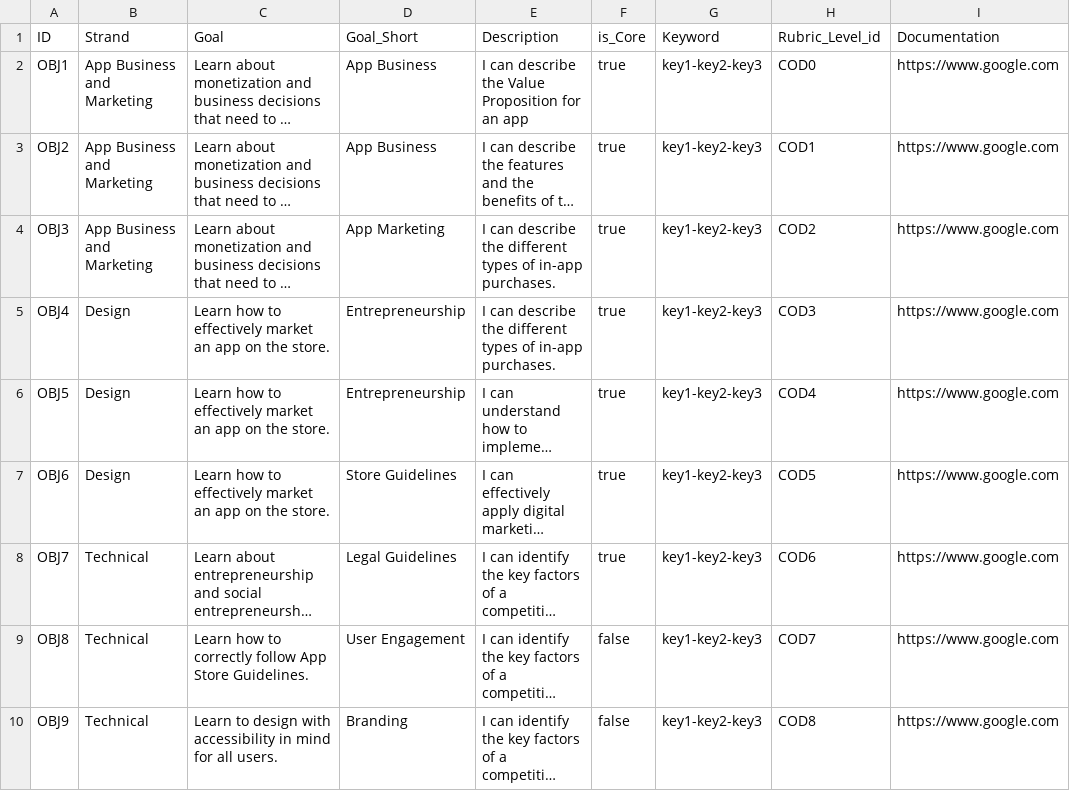
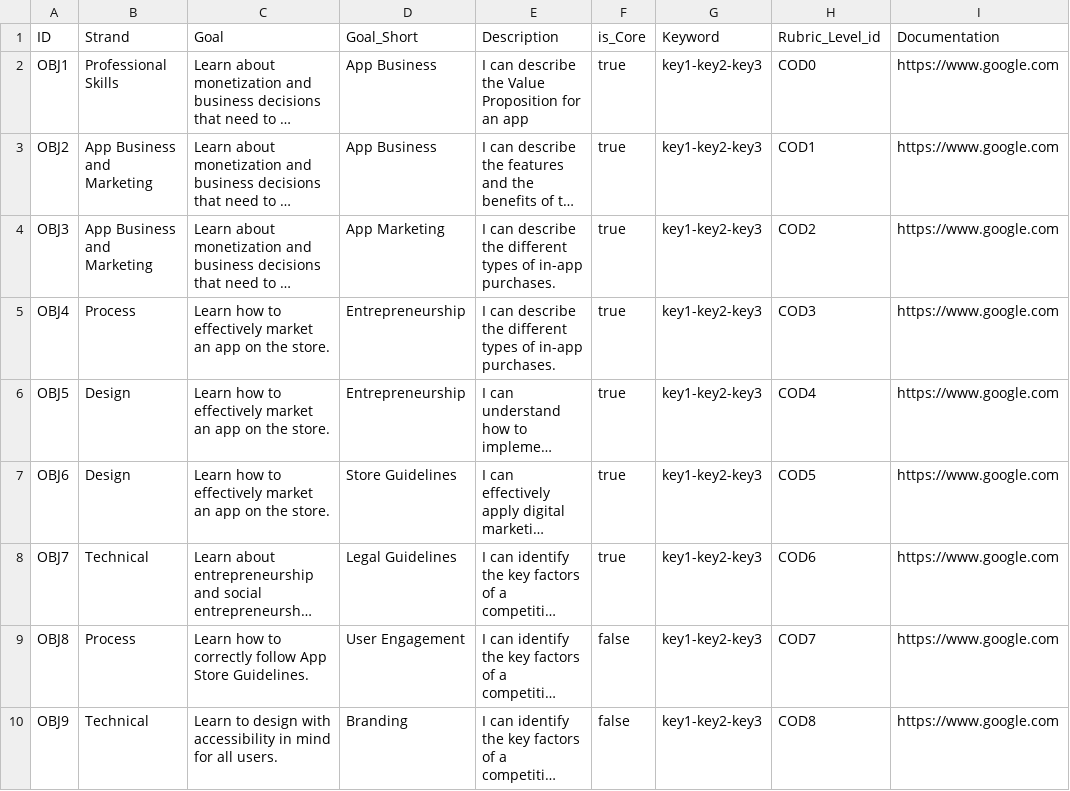
Before and after one commit to UnknownEquineCoder/impara-ad-usare-git-strunz, a CSV file: LJM/FakeData/Learning_Objectives.csv, drawn as a sheet; long unchanged cells end in …; the diff names each change by its address in the sheet, - before the commit and + after, or states it on an @@ line.

```diff
--- a/LJM/FakeData/Learning_Objectives.csv
+++ b/LJM/FakeData/Learning_Objectives.csv
-B2 (Strand): App Business and Marketing
+B2 (Strand): Professional Skills
-B5 (Strand): Design
+B5 (Strand): Process
-B9 (Strand): Technical
+B9 (Strand): Process
```
Also changed, not shown: LJM/FakeData/Rubric_Level.csv, 8 other files.
